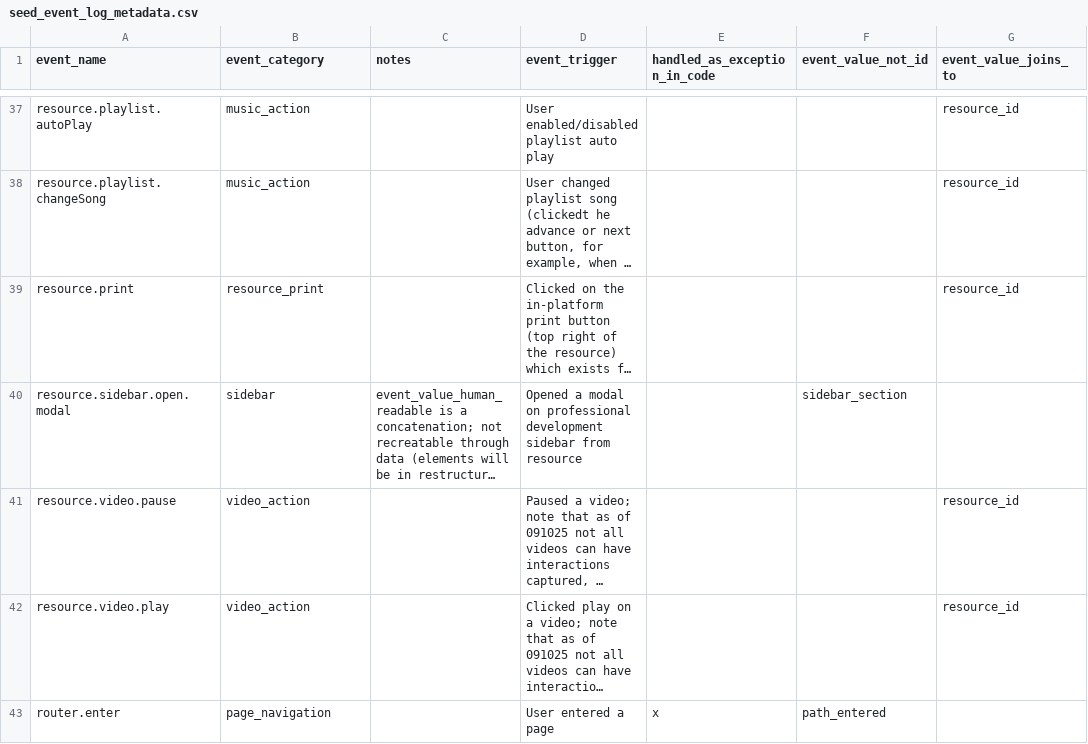
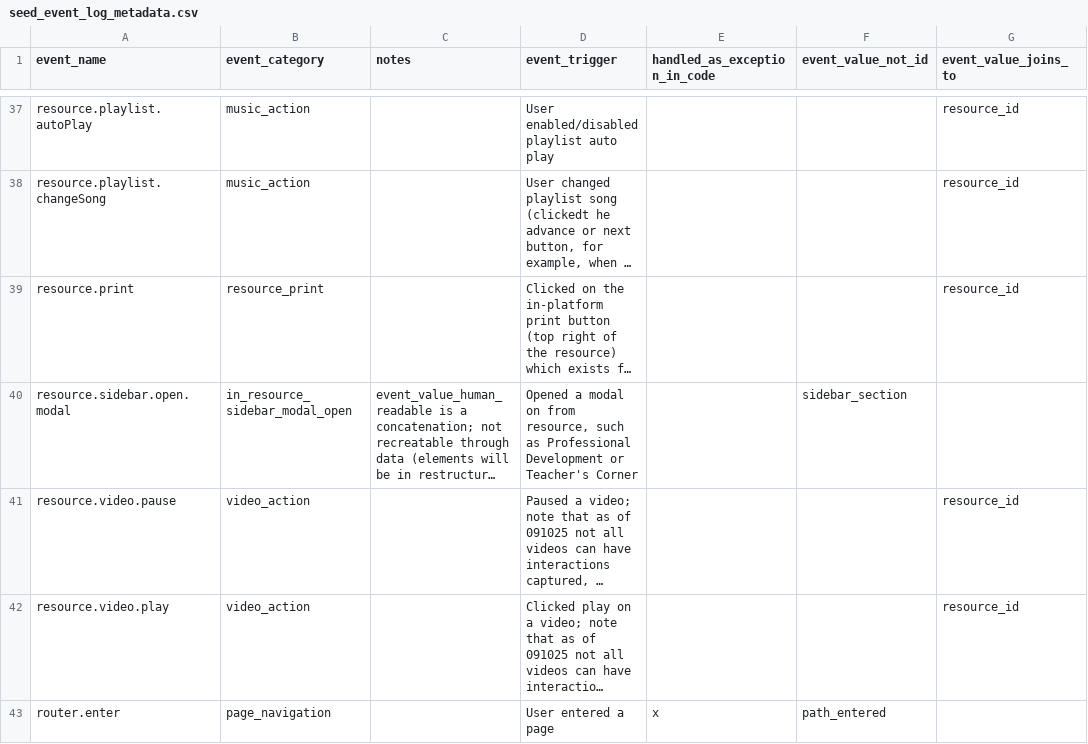
Before and after one commit to devin-wixon/product_analytics_dbt, a CSV file: seeds/seed_event_log_metadata.csv, drawn as a sheet; only a part is shown, gaps mark what is left out; long unchanged cells end in …; the diff names each change by its address in the sheet, - before the commit and + after, or states it on an @@ line.

Commit message:
revise seed categories

```diff
--- a/seeds/seed_event_log_metadata.csv
+++ b/seeds/seed_event_log_metadata.csv
-B40 (event_category): sidebar
+B40 (event_category): in_resource_sidebar_modal_open
-D40 (event_trigger): …modal on professional development sidebar from resource
+D40 (event_trigger): …modal on from resource, such as Professional Development or Teacher's Corner
```
